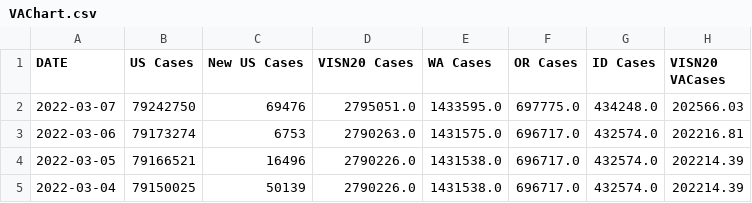
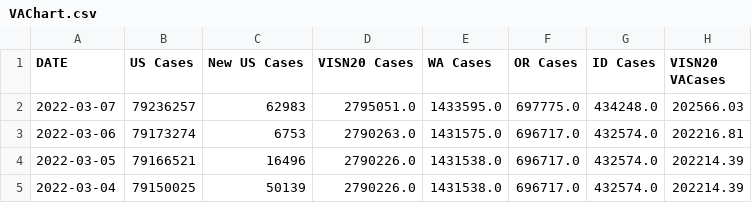
Before and after one commit to trebbag/VACovid, a CSV file: VAChart.csv, drawn as a sheet; only a part is shown; the diff names each change by its address in the sheet, - before the commit and + after, or states it on an @@ line.

```diff
--- a/VAChart.csv
+++ b/VAChart.csv
-B2 (US Cases): 79242750
+B2 (US Cases): 79236257
-C2 (New US Cases): 69476
+C2 (New US Cases): 62983
```
Also changed, not shown: CCTVAChart2.csv, CountyVACOVID.csv.
